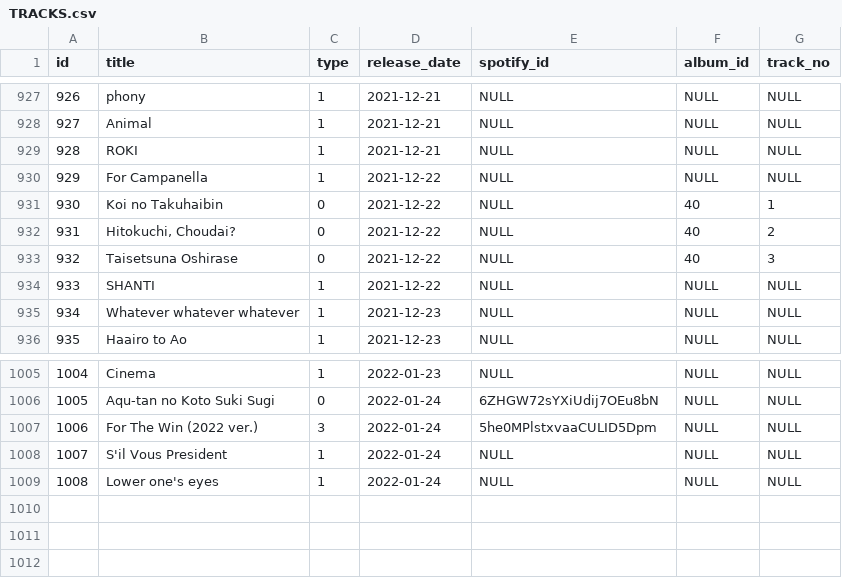
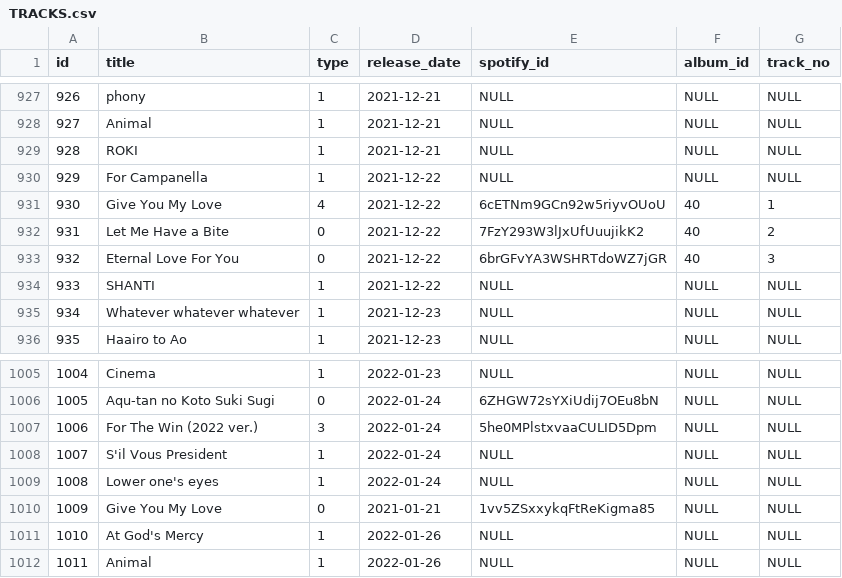
Before and after one commit to DiiSollertia/HoloDB, a CSV file: csv/TRACKS.csv, drawn as a sheet; only a part is shown, gaps mark what is left out.

```diff
--- a/csv/TRACKS.csv
+++ b/csv/TRACKS.csv
@@ -930,5 +930,5 @@ id,title,type,release_date,spotify_id,album_id,track_no
 929,For Campanella,1,2021-12-22,NULL,NULL,NULL
-930,Koi no Takuhaibin,0,2021-12-22,NULL,40,1
-931,"Hitokuchi, Choudai?",0,2021-12-22,NULL,40,2
-932,Taisetsuna Oshirase,0,2021-12-22,NULL,40,3
+930,Give You My Love,4,2021-12-22,6cETNm9GCn92w5riyvOUoU,40,1
+931,Let Me Have a Bite,0,2021-12-22,7FzY293W3lJxUfUuujikK2,40,2
+932,Eternal Love For You,0,2021-12-22,6brGFvYA3WSHRTdoWZ7jGR,40,3
 933,SHANTI,1,2021-12-22,NULL,NULL,NULL
@@ -1009 +1009,4 @@ id,title,type,release_date,spotify_id,album_id,track_no
 1008,Lower one's eyes,1,2022-01-24,NULL,NULL,NULL
+1009,Give You My Love,0,2021-01-21,1vv5ZSxxykqFtReKigma85,NULL,NULL
+1010,At God's Mercy,1,2022-01-26,NULL,NULL,NULL
+1011,Animal,1,2022-01-26,NULL,NULL,NULL
```
Also changed, not shown: csv/ALBUMS.csv, csv/EVENTS.csv, 1 other file.
